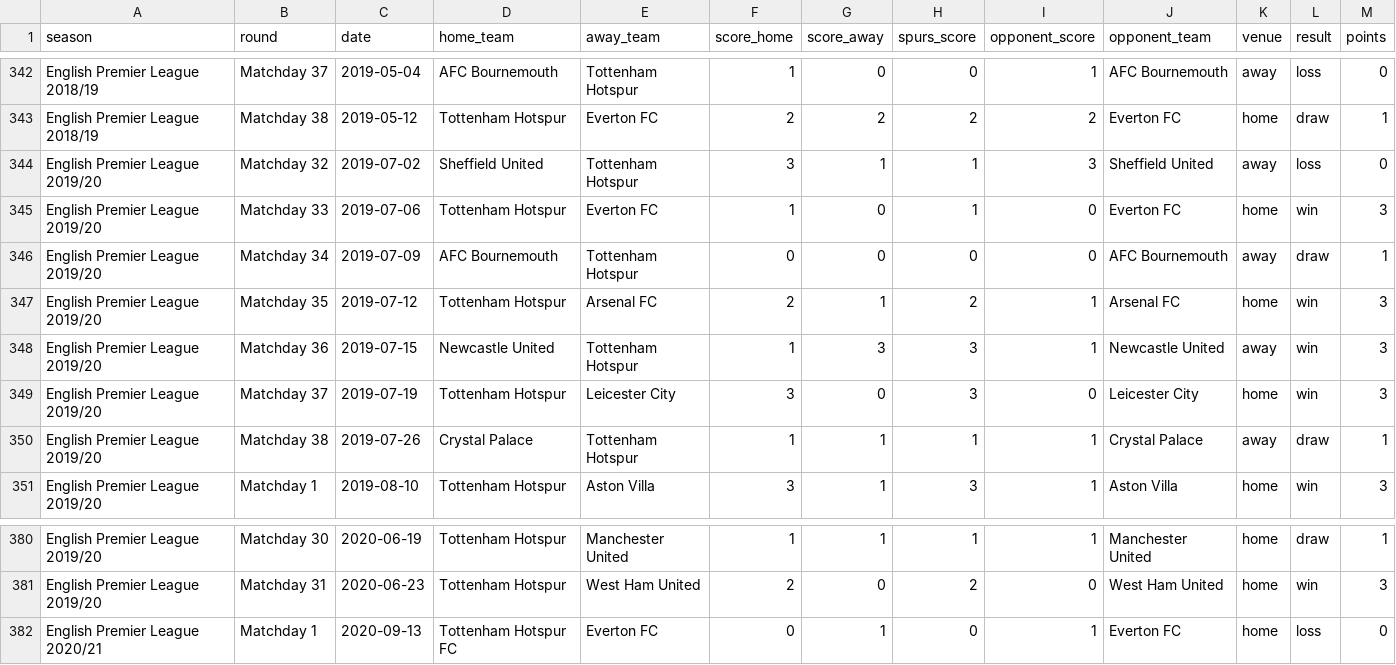
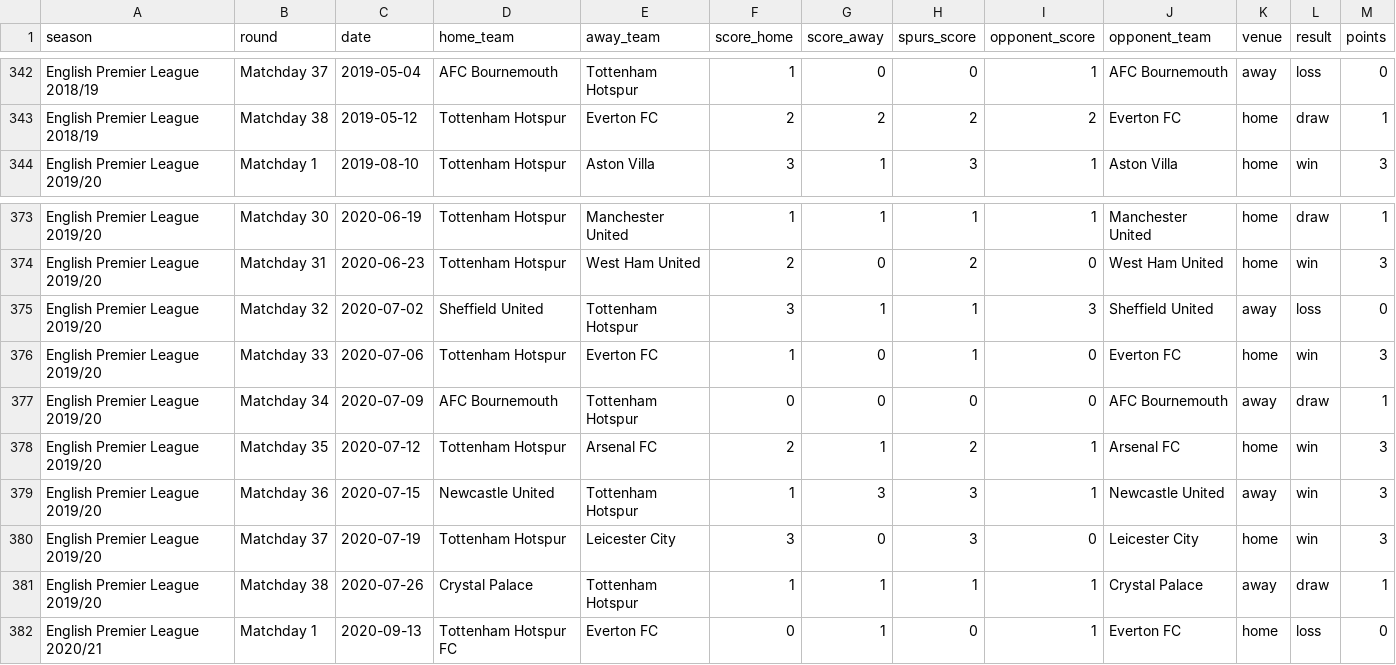
Before and after one commit to gabrielrud22/spurs-match-predictor, a CSV file: data/processed/spurs_matches_features.csv, drawn as a sheet; only a part is shown, gaps mark what is left out; removed rows and columns are numbered as before the commit, all else as after; the diff names each change by its address in the sheet, - before the commit and + after, or states it on an @@ line.

```diff
--- a/data/processed/spurs_matches_features.csv
+++ b/data/processed/spurs_matches_features.csv
-row 344: English Premier League 2019/20 | Matchday 32 | 2019-07-02 | Sheffield United | Tottenham Hotspur | 3 | 1 | 1 | 3 | Sheffield United | away | loss | 0
-row 345: English Premier League 2019/20 | Matchday 33 | 2019-07-06 | Tottenham Hotspur | Everton FC | 1 | 0 | 1 | 0 | Everton FC | home | win | 3
-row 346: English Premier League 2019/20 | Matchday 34 | 2019-07-09 | AFC Bournemouth | Tottenham Hotspur | 0 | 0 | 0 | 0 | AFC Bournemouth | away | draw | 1
-row 347: English Premier League 2019/20 | Matchday 35 | 2019-07-12 | Tottenham Hotspur | Arsenal FC | 2 | 1 | 2 | 1 | Arsenal FC | home | win | 3
-row 348: English Premier League 2019/20 | Matchday 36 | 2019-07-15 | Newcastle United | Tottenham Hotspur | 1 | 3 | 3 | 1 | Newcastle United | away | win | 3
-row 349: English Premier League 2019/20 | Matchday 37 | 2019-07-19 | Tottenham Hotspur | Leicester City | 3 | 0 | 3 | 0 | Leicester City | home | win | 3
-row 350: English Premier League 2019/20 | Matchday 38 | 2019-07-26 | Crystal Palace | Tottenham Hotspur | 1 | 1 | 1 | 1 | Crystal Palace | away | draw | 1
+row 375: English Premier League 2019/20 | Matchday 32 | 2020-07-02 | Sheffield United | Tottenham Hotspur | 3 | 1 | 1 | 3 | Sheffield United | away | loss | 0
+row 376: English Premier League 2019/20 | Matchday 33 | 2020-07-06 | Tottenham Hotspur | Everton FC | 1 | 0 | 1 | 0 | Everton FC | home | win | 3
+row 377: English Premier League 2019/20 | Matchday 34 | 2020-07-09 | AFC Bournemouth | Tottenham Hotspur | 0 | 0 | 0 | 0 | AFC Bournemouth | away | draw | 1
+row 378: English Premier League 2019/20 | Matchday 35 | 2020-07-12 | Tottenham Hotspur | Arsenal FC | 2 | 1 | 2 | 1 | Arsenal FC | home | win | 3
+row 379: English Premier League 2019/20 | Matchday 36 | 2020-07-15 | Newcastle United | Tottenham Hotspur | 1 | 3 | 3 | 1 | Newcastle United | away | win | 3
+row 380: English Premier League 2019/20 | Matchday 37 | 2020-07-19 | Tottenham Hotspur | Leicester City | 3 | 0 | 3 | 0 | Leicester City | home | win | 3
+row 381: English Premier League 2019/20 | Matchday 38 | 2020-07-26 | Crystal Palace | Tottenham Hotspur | 1 | 1 | 1 | 1 | Crystal Palace | away | draw | 1
```
Also changed, not shown: data/processed/spurs_matches.csv, data/processed/spurs_matches_feature_set_b.csv, 6 other files.
